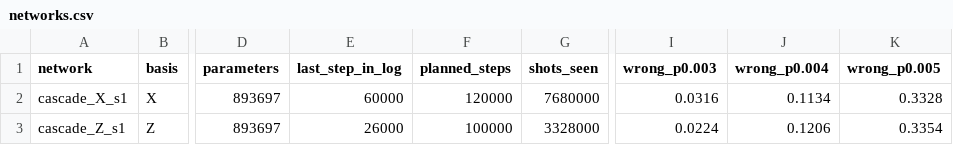
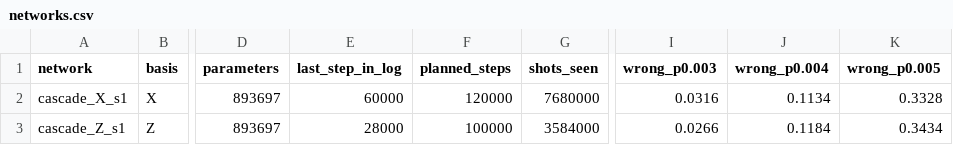
Before and after one commit to Trade42/HackMidwest, a CSV file: challenge-1-ml-decoder-kit/report/tables/networks.csv, drawn as a sheet; only a part is shown, gaps mark what is left out; the diff names each change by its address in the sheet, - before the commit and + after, or states it on an @@ line.

```diff
--- a/challenge-1-ml-decoder-kit/report/tables/networks.csv
+++ b/challenge-1-ml-decoder-kit/report/tables/networks.csv
-E3 (last_step_in_log): 26000
+E3 (last_step_in_log): 28000
-G3 (shots_seen): 3328000
+G3 (shots_seen): 3584000
-I3 (wrong_p0.003): 0.0224
+I3 (wrong_p0.003): 0.0266
-J3 (wrong_p0.004): 0.1206
+J3 (wrong_p0.004): 0.1184
-K3 (wrong_p0.005): 0.3354
+K3 (wrong_p0.005): 0.3434
```
Also changed, not shown: 26 other files.
